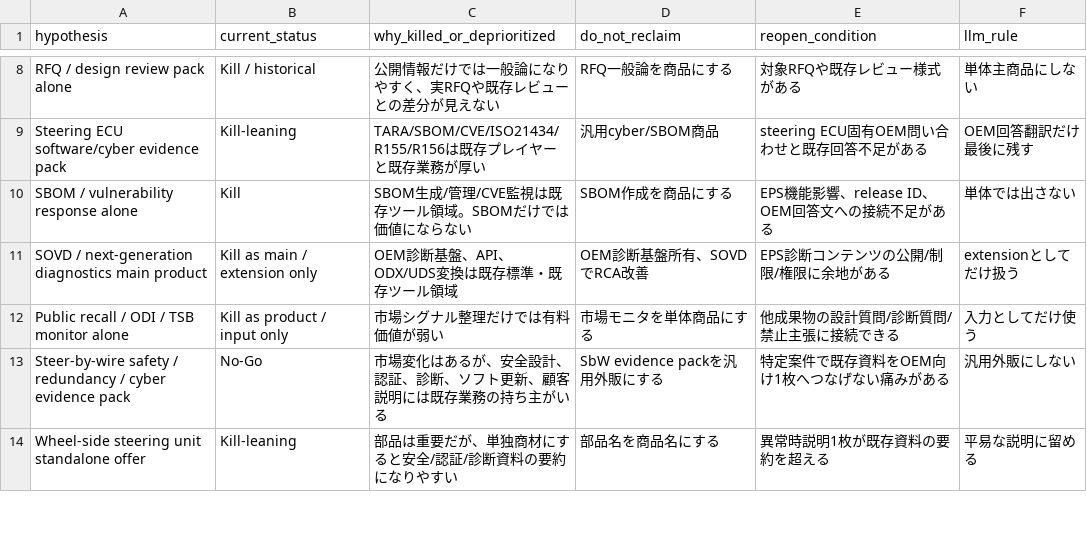
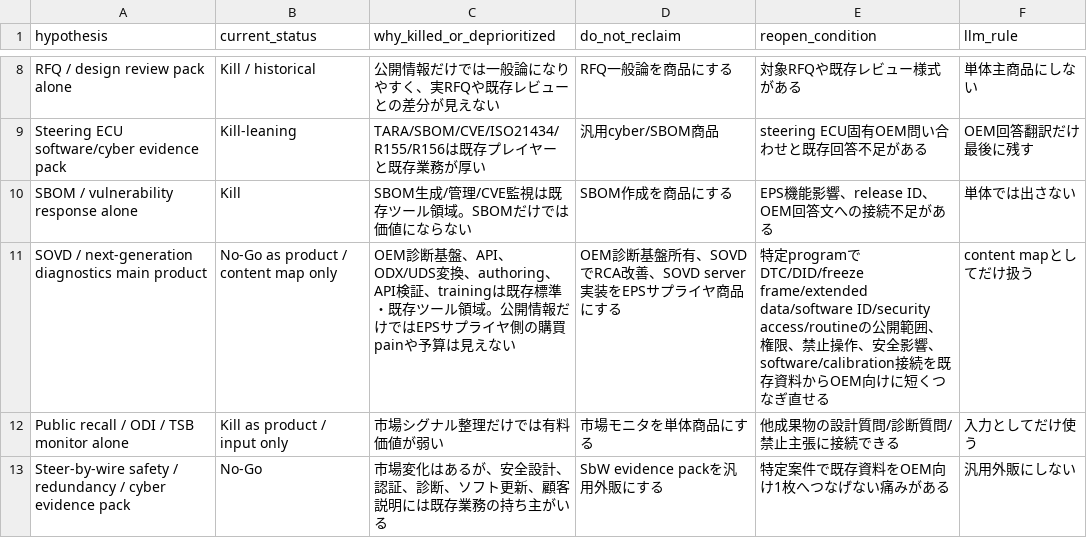
Before and after one commit to kino-6/steering-health-intelligence, a TSV file: data/llm_kill_knowledge_base.tsv, drawn as a sheet; only a part is shown, gaps mark what is left out; the shorter side is filled out with more unchanged rows.

```diff
--- a/data/llm_kill_knowledge_base.tsv
+++ b/data/llm_kill_knowledge_base.tsv
@@ -10,3 +10,3 @@ Steering ECU software/cyber evidence pack	Kill-leaning	TARA/SBOM/CVE/ISO21434/R1
 SBOM / vulnerability response alone	Kill	SBOM生成/管理/CVE監視は既存ツール領域。SBOMだけでは価値にならない	SBOM作成を商品にする	EPS機能影響、release ID、OEM回答文への接続不足がある	単体では出さない
-SOVD / next-generation diagnostics main product	Kill as main / extension only	OEM診断基盤、API、ODX/UDS変換は既存標準・既存ツール領域	OEM診断基盤所有、SOVDでRCA改善	EPS診断コンテンツの公開/制限/権限に余地がある	extensionとしてだけ扱う
+SOVD / next-generation diagnostics main product	No-Go as product / content map only	OEM診断基盤、API、ODX/UDS変換、authoring、API検証、trainingは既存標準・既存ツール領域。公開情報だけではEPSサプライヤ側の購買painや予算は見えない	OEM診断基盤所有、SOVDでRCA改善、SOVD server実装をEPSサプライヤ商品にする	特定programでDTC/DID/freeze frame/extended data/software ID/security access/routineの公開範囲、権限、禁止操作、安全影響、software/calibration接続を既存資料からOEM向けに短くつなぎ直せる	content mapとしてだけ扱う
 Public recall / ODI / TSB monitor alone	Kill as product / input only	市場シグナル整理だけでは有料価値が弱い	市場モニタを単体商品にする	他成果物の設計質問/診断質問/禁止主張に接続できる	入力としてだけ使う
```
Also changed, not shown: 45 other files.
